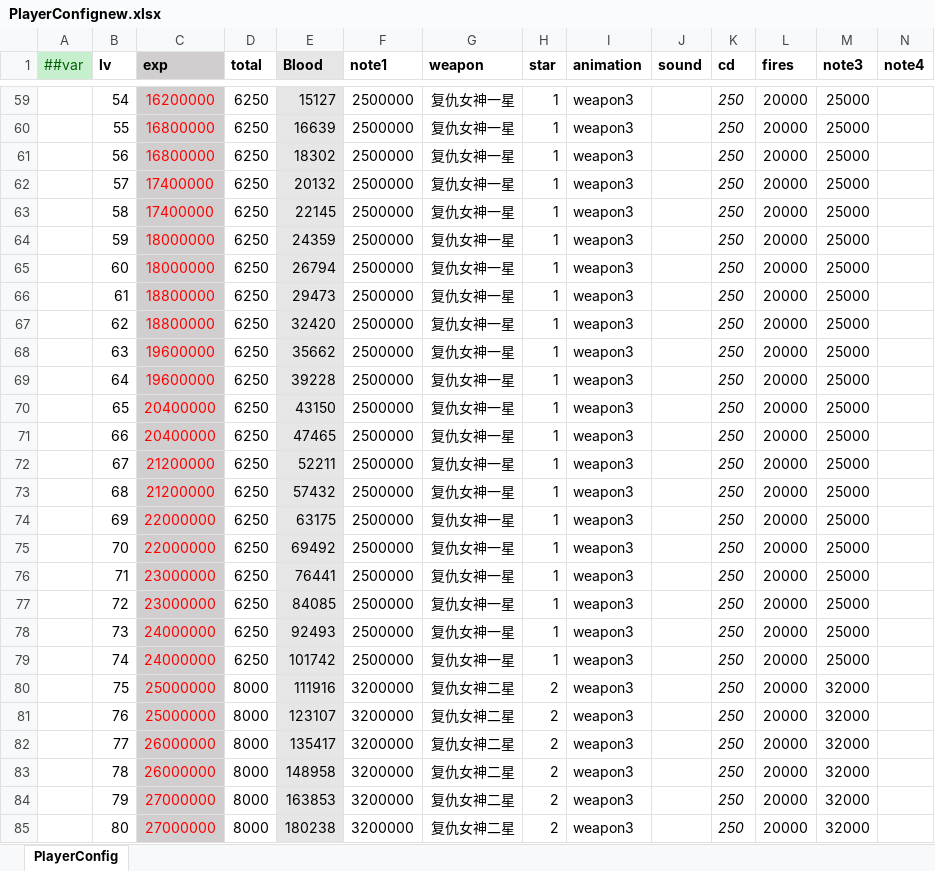
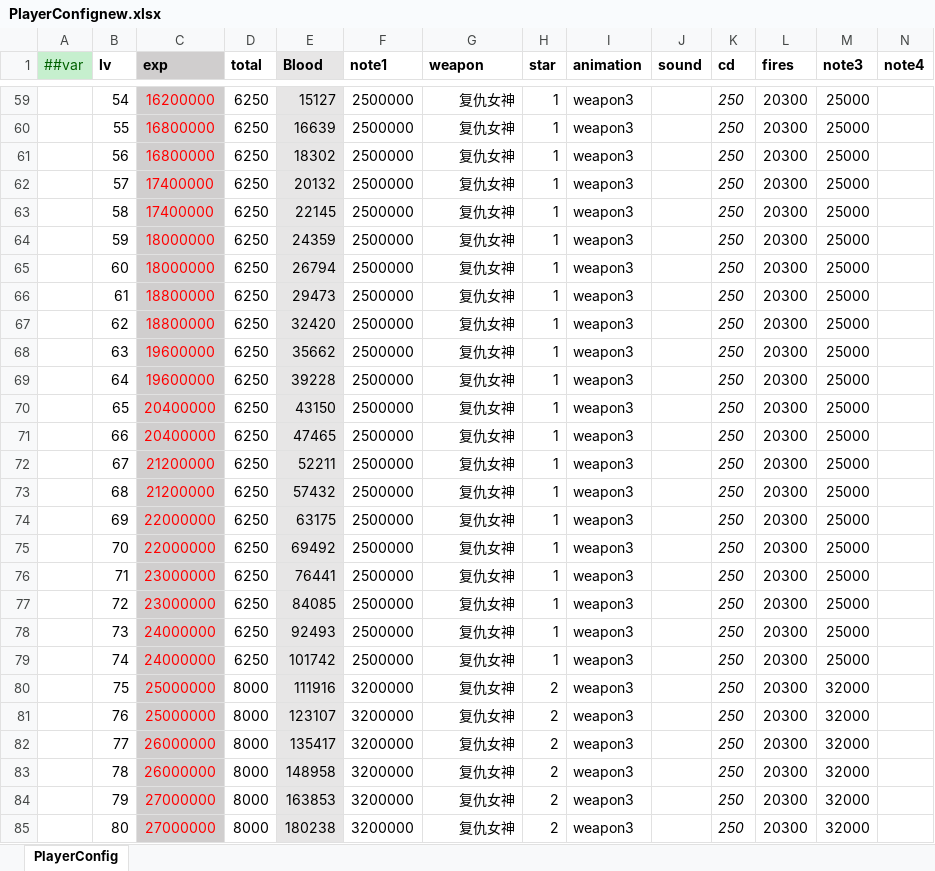
Before and after one commit to MaxiaoKui-Name/HitZombies, an Excel workbook: Luban/MiniTemplate/Datas/PlayerConfignew.xlsx, sheet PlayerConfig, drawn as a sheet; only a part is shown, gaps mark what is left out; values as stored, in another font and other column widths than the file's, no borders; the diff covers the shown part only; the diff names each change by its address in the sheet, - before the commit and + after, or states it on an @@ line.

```diff
--- a/Luban/MiniTemplate/Datas/PlayerConfignew.xlsx (sheet PlayerConfig)
+++ b/Luban/MiniTemplate/Datas/PlayerConfignew.xlsx (sheet PlayerConfig)
-G59:G79 (weapon): 复仇女神一星
+G59:G79 (weapon): 复仇女神
-L59:L85 (fires): 20000
+L59:L85 (fires): 20300
-G80:G85 (weapon): 复仇女神二星
+G80:G85 (weapon): 复仇女神
```
Also changed, not shown: 564 edited cells elsewhere in this sheet, formulas that keep their value, Luban/MiniTemplate/Datas/levelConfignew.xlsx, Luban/MiniTemplate/Datas/transmitConfig.xlsx, 32 other files.
